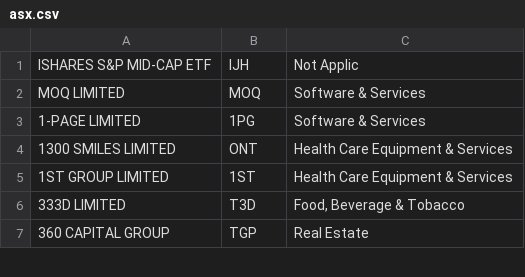
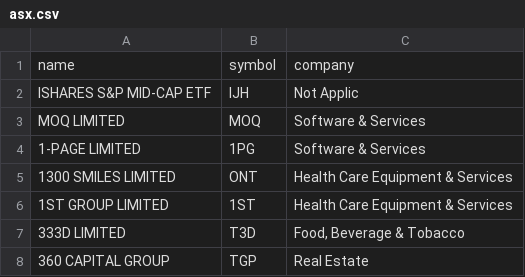
Before and after one commit to rmit-s3484818-christopher-demaria/ASX-Project, a CSV file: asx/app/asxStock/asx.csv, drawn as a sheet; only a part is shown; the diff names each change by its address in the sheet, - before the commit and + after, or states it on an @@ line.

Commit message:
Couldnt get Excel working, will attempt later
If your laravel doesnt work, message me how to fix it

```diff
--- a/asx/app/asxStock/asx.csv
+++ b/asx/app/asxStock/asx.csv
+row 1: name | symbol | company
```
Also changed, not shown: 28 other files.
